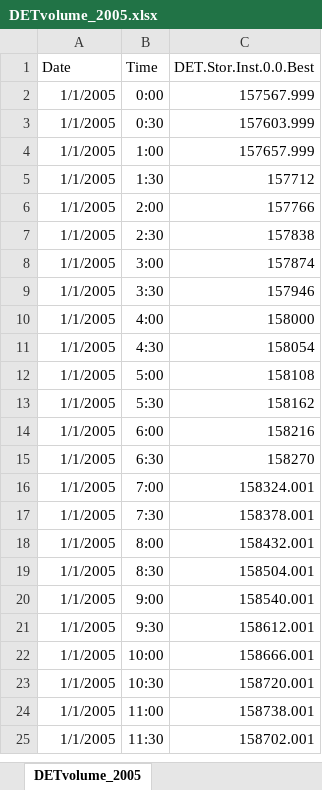
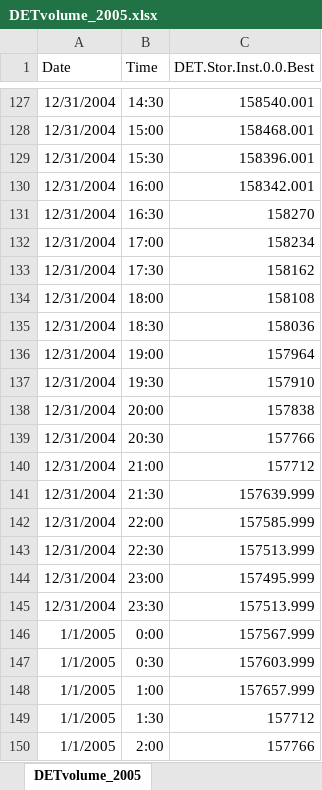
Before and after one commit to jehill17/Willamette, an Excel workbook: Data/DETvolume_2005.xlsx, sheet DETvolume_2005, drawn as a sheet; only a part is shown, gaps mark what is left out; the shorter side is filled out with more unchanged rows; values as stored, in another font and other column widths than the file's, no borders; the diff covers the shown part only; the diff names each change by its address in the sheet, - before the commit and + after, or states it on an @@ line.

```diff
--- a/Data/DETvolume_2005.xlsx (sheet DETvolume_2005)
+++ b/Data/DETvolume_2005.xlsx (sheet DETvolume_2005)
+row 127: 12/31/2004 | 14:30 | 158540.001
+row 128: 12/31/2004 | 15:00 | 158468.001
+row 129: 12/31/2004 | 15:30 | 158396.001
+row 130: 12/31/2004 | 16:00 | 158342.001
+row 131: 12/31/2004 | 16:30 | 158270
+row 132: 12/31/2004 | 17:00 | 158234
+row 133: 12/31/2004 | 17:30 | 158162
+row 134: 12/31/2004 | 18:00 | 158108
+row 135: 12/31/2004 | 18:30 | 158036
+row 136: 12/31/2004 | 19:00 | 157964
+row 137: 12/31/2004 | 19:30 | 157910
+row 138: 12/31/2004 | 20:00 | 157838
+row 139: 12/31/2004 | 20:30 | 157766
+row 140: 12/31/2004 | 21:00 | 157712
+row 141: 12/31/2004 | 21:30 | 157639.999
+row 142: 12/31/2004 | 22:00 | 157585.999
+row 143: 12/31/2004 | 22:30 | 157513.999
+row 144: 12/31/2004 | 23:00 | 157495.999
+row 145: 12/31/2004 | 23:30 | 157513.999
```
Also changed, not shown: 125 added rows elsewhere in this sheet, 33 other files.
